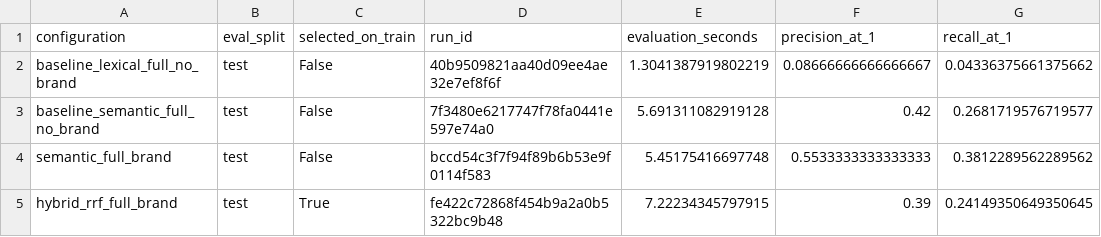
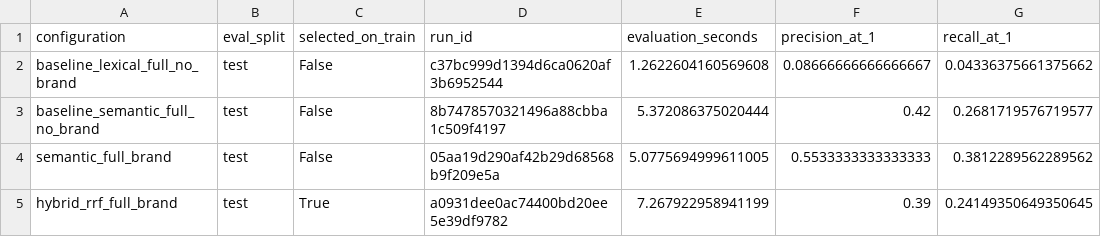
Before and after one commit to misha-mishin/semantic-search-mvp, a CSV file: results/final_test/final_test_summary.csv, drawn as a sheet; only a part is shown; the diff names each change by its address in the sheet, - before the commit and + after, or states it on an @@ line.

Commit message:
Update results

```diff
--- a/results/final_test/final_test_summary.csv
+++ b/results/final_test/final_test_summary.csv
-D2 (run_id): 40b9509821aa40d09ee4ae32e7ef8f6f
+D2 (run_id): c37bc999d1394d6ca0620af3b6952544
-E2 (evaluation_seconds): 1.3041387919802219
+E2 (evaluation_seconds): 1.2622604160569608
-D3 (run_id): 7f3480e6217747f78fa0441e597e74a0
+D3 (run_id): 8b7478570321496a88cbba1c509f4197
-E3 (evaluation_seconds): 5.691311082919128
+E3 (evaluation_seconds): 5.372086375020444
-D4 (run_id): bccd54c3f7f94f89b6b53e9f0114f583
+D4 (run_id): 05aa19d290af42b29d68568b9f209e5a
-E4 (evaluation_seconds): 5.45175416697748
+E4 (evaluation_seconds): 5.0775694999611005
-D5 (run_id): fe422c72868f454b9a2a0b5322bc9b48
+D5 (run_id): a0931dee0ac74400bd20ee5e39df9782
-E5 (evaluation_seconds): 7.22234345797915
+E5 (evaluation_seconds): 7.267922958941199
```
Also changed, not shown: 5 other files.
